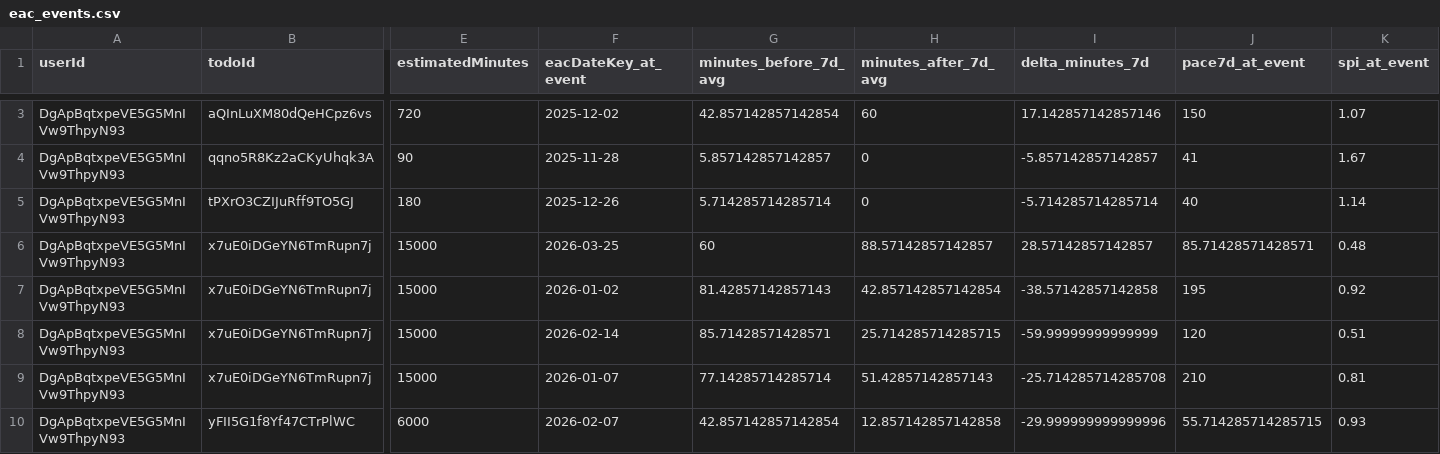
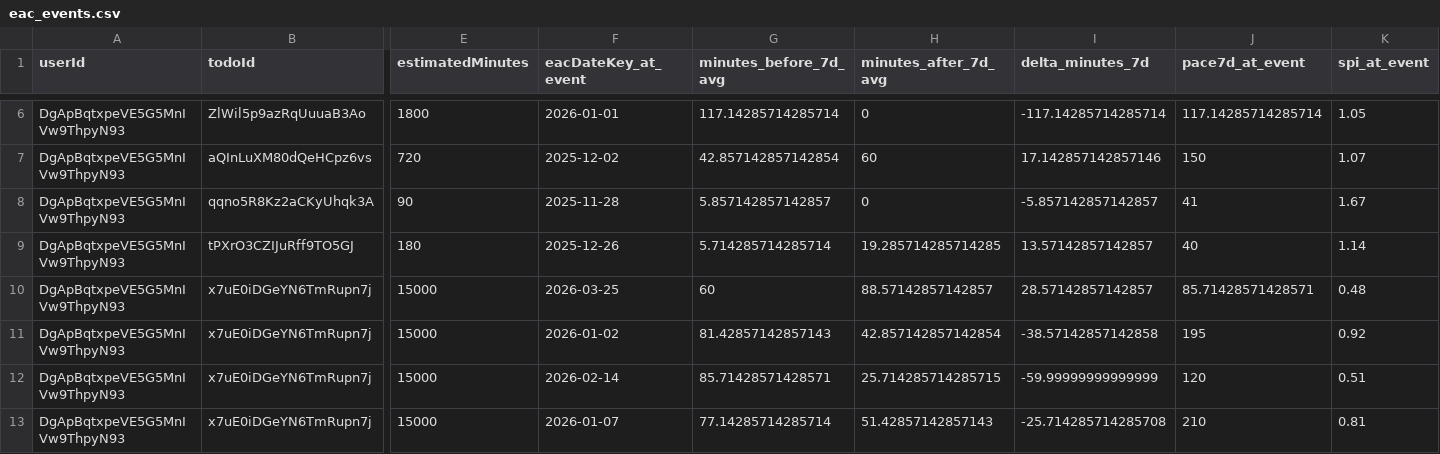
Before and after one commit to kuga0314/todo-ai-app, a CSV file: exports/eac_events.csv, drawn as a sheet; only a part is shown, gaps mark what is left out; the shorter side is filled out with more unchanged rows; addresses are those after the commit; rows hold the shown columns only; the diff covers the shown part only; the diff names each change by its address in the sheet, - before the commit and + after, or states it on an @@ line.

```diff
--- a/exports/eac_events.csv
+++ b/exports/eac_events.csv
+row 6: DgApBqtxpeVE5G5MnIVw9ThpyN93 | ZlWil5p9azRqUuuaB3Ao | 1800 | 2026-01-01 | 117.14285714285714 | 0 | -117.14285714285714 | 117.14285714285714 | 1.05
-H9 (minutes_after_7d_avg): 0
+H9 (minutes_after_7d_avg): 19.285714285714285
-I9 (delta_minutes_7d): -5.714285714285714
+I9 (delta_minutes_7d): 13.57142857142857
```
Also changed, not shown: 6 added rows, 1 removed row and 2 edited cells elsewhere in this file, daily_logs.csv, 5 other files.
